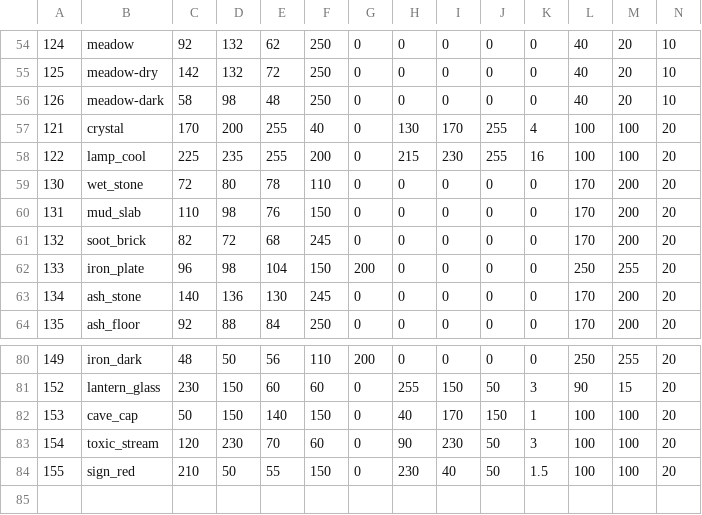
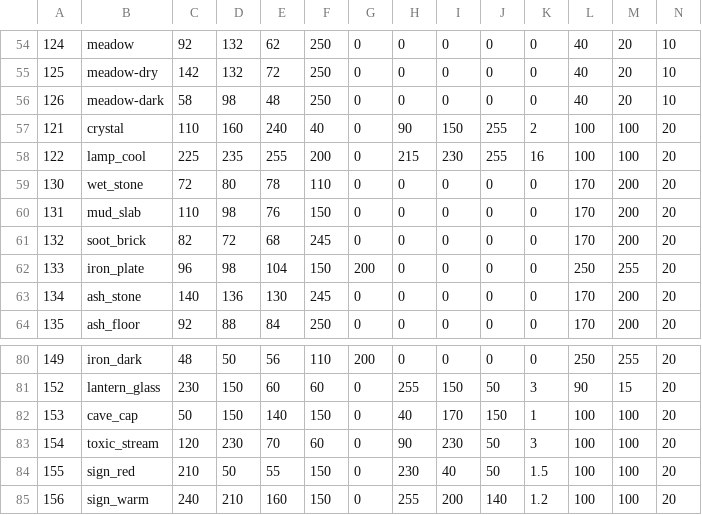
Before and after one commit to Xaven89/dungeon-crawler, a CSV file: projects/dungeon_crawler/materials.csv, drawn as a sheet; only a part is shown, gaps mark what is left out; rows hold the shown columns only; the diff names each change by its address in the sheet, - before the commit and + after, or states it on an @@ line.

```diff
--- a/projects/dungeon_crawler/materials.csv
+++ b/projects/dungeon_crawler/materials.csv
-C57: 170
+C57: 110
-D57: 200
+D57: 160
-E57: 255
+E57: 240
-H57: 130
+H57: 90
-I57: 170
+I57: 150
-K57: 4
+K57: 2
+row 85: 156 | sign_warm | 240 | 210 | 160 | 150 | 0 | 255 | 200 | 140 | 1.2 | 100 | 100 | 20
```
Also changed, not shown: 9 other files.
